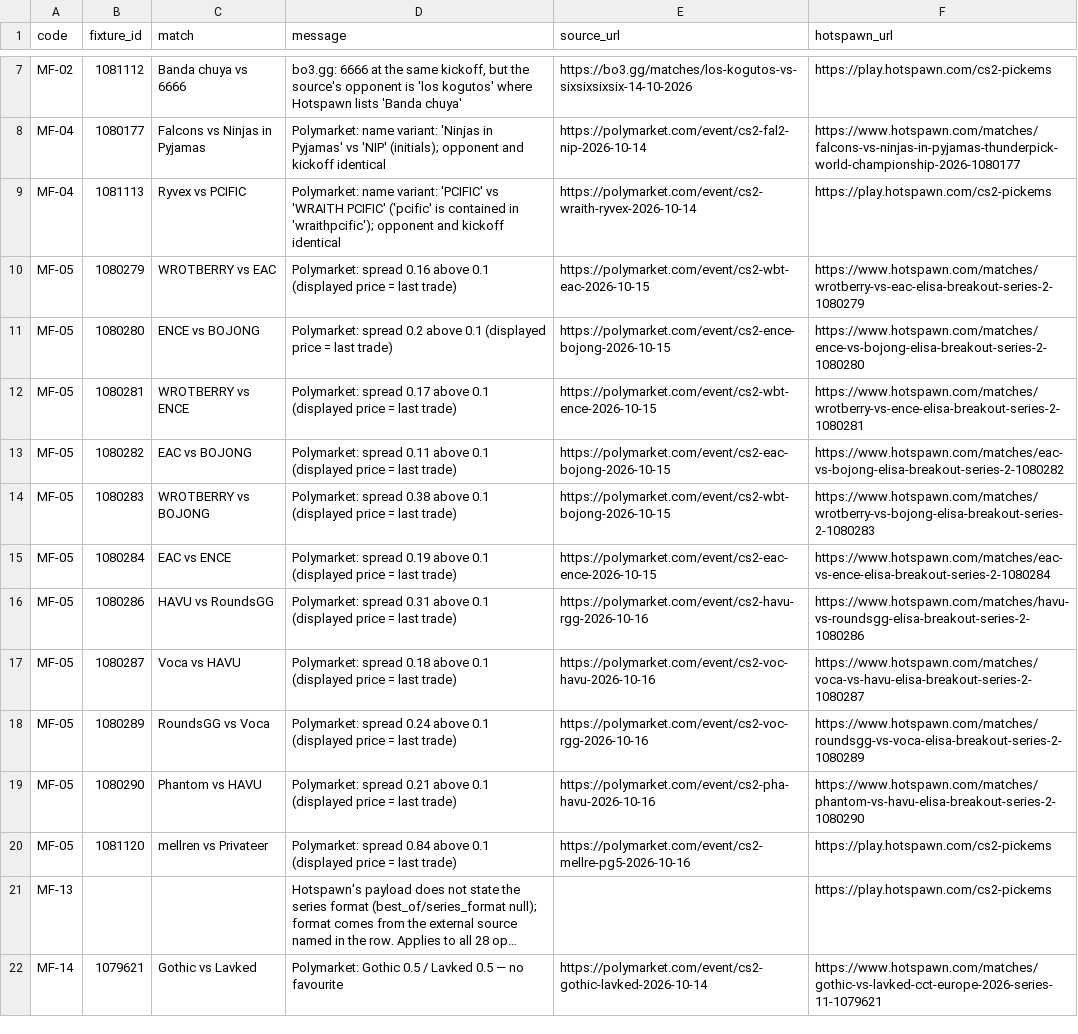
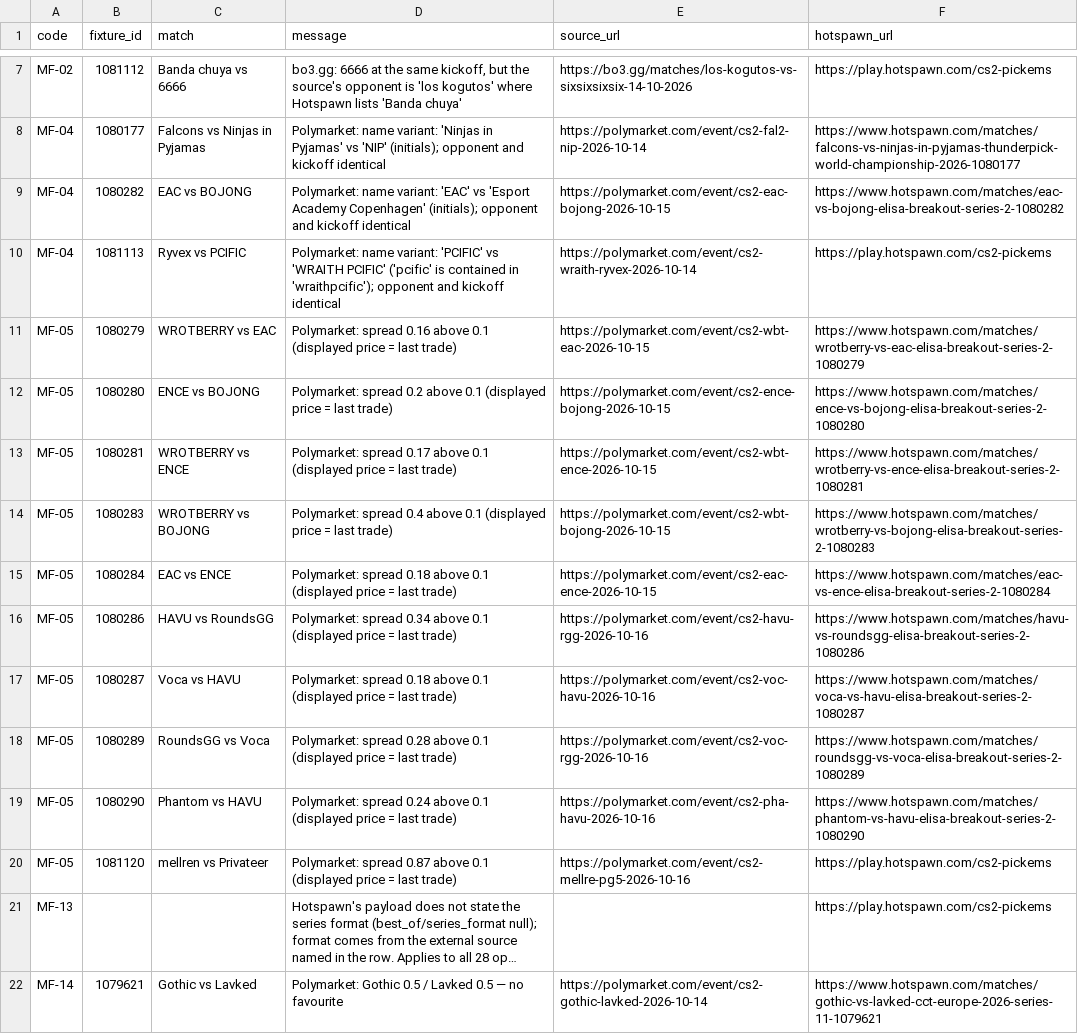
Before and after one commit to buffedlizard55-lab/MaltaProj1, a CSV file: feeds/data/flags.csv, drawn as a sheet; only a part is shown, gaps mark what is left out; long unchanged cells end in …; removed rows and columns are numbered as before the commit, all else as after; the diff names each change by its address in the sheet, - before the commit and + after, or states it on an @@ line.

```diff
--- a/feeds/data/flags.csv
+++ b/feeds/data/flags.csv
+row 9: MF-04 | 1080282 | EAC vs BOJONG | Polymarket: name variant: 'EAC' vs 'Esport Academy Copenhagen' (initials); opponent and kickoff identical | https://polymarket.com/event/cs2-eac-bojong-2026-10-15 | https://www.hotspawn.com/matches/eac-vs-bojong-elisa-breakout-series-2-1080282
-row 13: MF-05 | 1080282 | EAC vs BOJONG | Polymarket: spread 0.11 above 0.1 (displayed price = last trade) | https://polymarket.com/event/cs2-eac-bojong-2026-10-15 | https://www.hotspawn.com/matches/eac-vs-bojong-elisa-breakout-series-2-1080282
-D14 (message): Polymarket: spread 0.38 above 0.1…
+D14 (message): Polymarket: spread 0.4 above 0.1…
-D15 (message): Polymarket: spread 0.19 above 0.1…
+D15 (message): Polymarket: spread 0.18 above 0.1…
-D16 (message): Polymarket: spread 0.31 above 0.1…
+D16 (message): Polymarket: spread 0.34 above 0.1…
-D18 (message): Polymarket: spread 0.24 above 0.1…
+D18 (message): Polymarket: spread 0.28 above 0.1…
-D19 (message): Polymarket: spread 0.21 above 0.1…
+D19 (message): Polymarket: spread 0.24 above 0.1…
-D20 (message): Polymarket: spread 0.84 above 0.1…
+D20 (message): Polymarket: spread 0.87 above 0.1…
```
Also changed, not shown: feeds/data/fixtures.csv, feeds/data/market_feed.csv, 11 other files.
